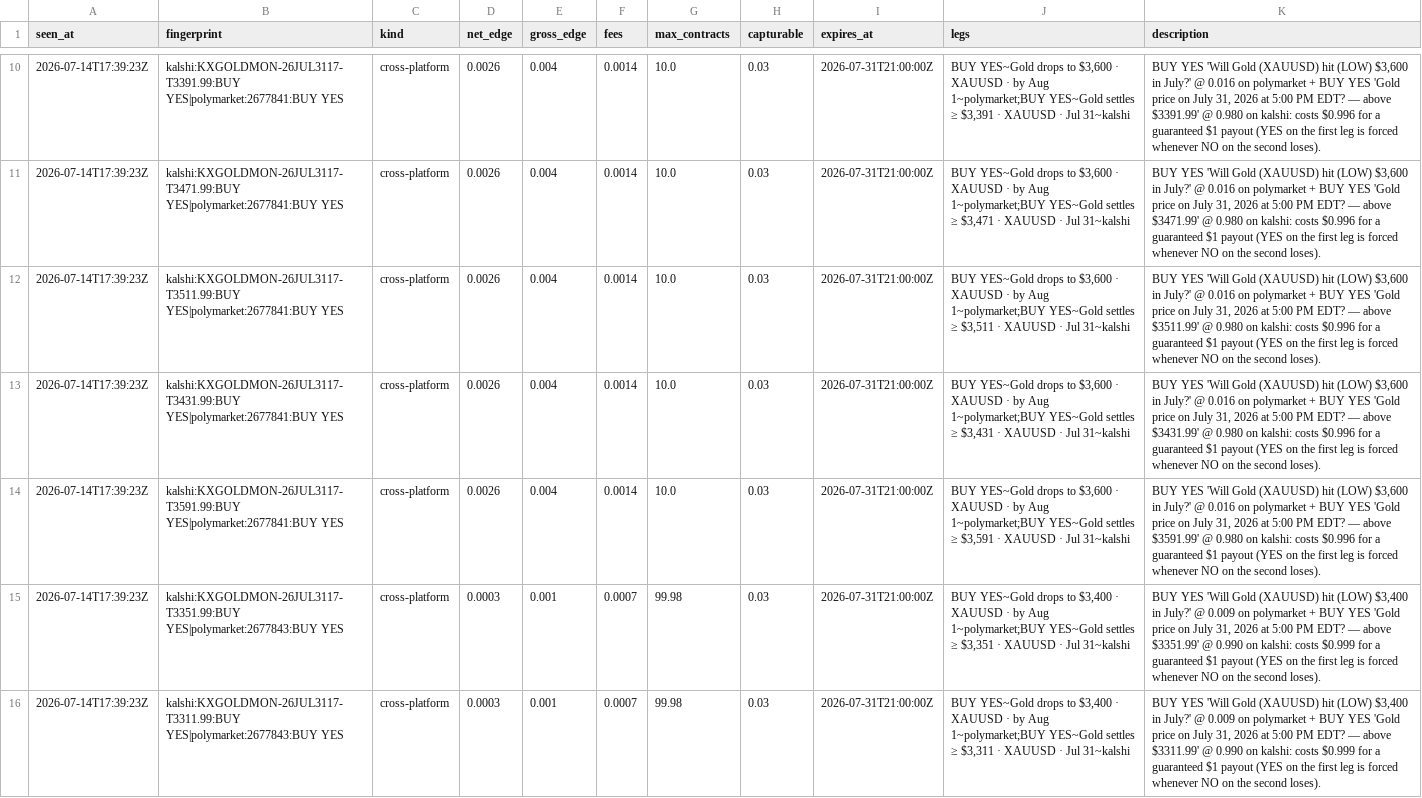
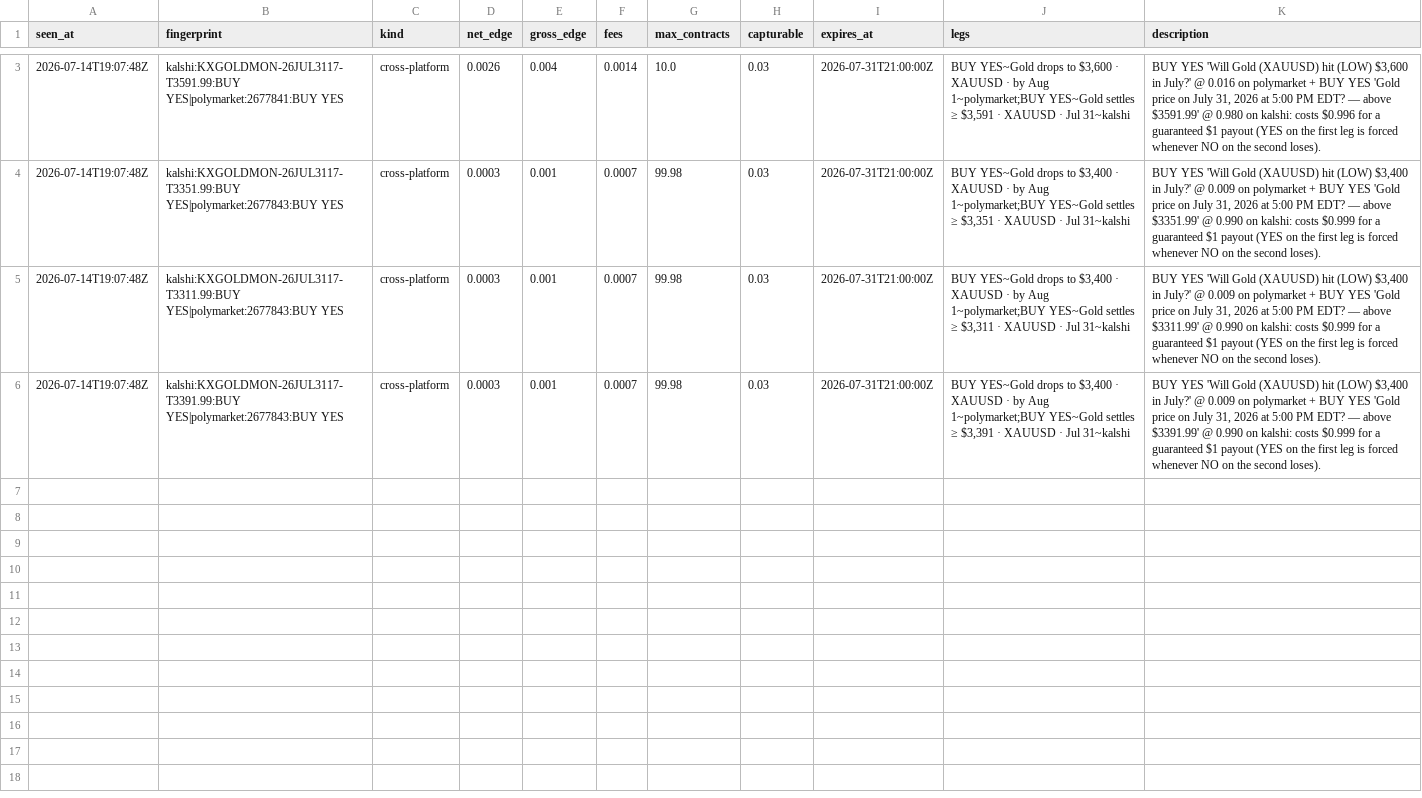
Before and after one commit to IshaanSrivastava1/markets-dashboard, a CSV file: data/arb_current.csv, drawn as a sheet; only a part is shown, gaps mark what is left out; removed rows and columns are numbered as before the commit, all else as after; the diff covers the shown part only; the diff names each change by its address in the sheet, - before the commit and + after, or states it on an @@ line.

```diff
--- a/data/arb_current.csv
+++ b/data/arb_current.csv
-row 10: 2026-07-14T17:39:23Z | kalshi:KXGOLDMON-26JUL3117-T3391.99:BUY YES|polymarket:2677841:BUY YES | cross-platform | 0.0026 | 0.004 | 0.0014 | 10.0 | 0.03 | 2026-07-31T21:00:00Z | BUY YES~Gold drops to $3,600 · XAUUSD · by Aug 1~polymarket;BUY YES~Gold settles ≥ $3,391 · XAUUSD · Jul 31~kalshi | BUY YES 'Will Gold (XAUUSD) hit (LOW) $3,600 in July?' @ 0.016 on polymarket + BUY YES 'Gold price on July 31, 2026 at 5:00 PM EDT? — above $3391.99' @ 0.980 on kalshi: costs $0.996 for a guaranteed $1 payout (YES on the first leg is forced whenever NO on the second loses).
-row 11: 2026-07-14T17:39:23Z | kalshi:KXGOLDMON-26JUL3117-T3471.99:BUY YES|polymarket:2677841:BUY YES | cross-platform | 0.0026 | 0.004 | 0.0014 | 10.0 | 0.03 | 2026-07-31T21:00:00Z | BUY YES~Gold drops to $3,600 · XAUUSD · by Aug 1~polymarket;BUY YES~Gold settles ≥ $3,471 · XAUUSD · Jul 31~kalshi | BUY YES 'Will Gold (XAUUSD) hit (LOW) $3,600 in July?' @ 0.016 on polymarket + BUY YES 'Gold price on July 31, 2026 at 5:00 PM EDT? — above $3471.99' @ 0.980 on kalshi: costs $0.996 for a guaranteed $1 payout (YES on the first leg is forced whenever NO on the second loses).
-row 12: 2026-07-14T17:39:23Z | kalshi:KXGOLDMON-26JUL3117-T3511.99:BUY YES|polymarket:2677841:BUY YES | cross-platform | 0.0026 | 0.004 | 0.0014 | 10.0 | 0.03 | 2026-07-31T21:00:00Z | BUY YES~Gold drops to $3,600 · XAUUSD · by Aug 1~polymarket;BUY YES~Gold settles ≥ $3,511 · XAUUSD · Jul 31~kalshi | BUY YES 'Will Gold (XAUUSD) hit (LOW) $3,600 in July?' @ 0.016 on polymarket + BUY YES 'Gold price on July 31, 2026 at 5:00 PM EDT? — above $3511.99' @ 0.980 on kalshi: costs $0.996 for a guaranteed $1 payout (YES on the first leg is forced whenever NO on the second loses).
-row 13: 2026-07-14T17:39:23Z | kalshi:KXGOLDMON-26JUL3117-T3431.99:BUY YES|polymarket:2677841:BUY YES | cross-platform | 0.0026 | 0.004 | 0.0014 | 10.0 | 0.03 | 2026-07-31T21:00:00Z | BUY YES~Gold drops to $3,600 · XAUUSD · by Aug 1~polymarket;BUY YES~Gold settles ≥ $3,431 · XAUUSD · Jul 31~kalshi | BUY YES 'Will Gold (XAUUSD) hit (LOW) $3,600 in July?' @ 0.016 on polymarket + BUY YES 'Gold price on July 31, 2026 at 5:00 PM EDT? — above $3431.99' @ 0.980 on kalshi: costs $0.996 for a guaranteed $1 payout (YES on the first leg is forced whenever NO on the second loses).
-A3:A5 (seen_at): 2026-07-14T17:39:23Z
+A3:A5 (seen_at): 2026-07-14T19:07:48Z
+row 6: 2026-07-14T19:07:48Z | kalshi:KXGOLDMON-26JUL3117-T3391.99:BUY YES|polymarket:2677843:BUY YES | cross-platform | 0.0003 | 0.001 | 0.0007 | 99.98 | 0.03 | 2026-07-31T21:00:00Z | BUY YES~Gold drops to $3,400 · XAUUSD · by Aug 1~polymarket;BUY YES~Gold settles ≥ $3,391 · XAUUSD · Jul 31~kalshi | BUY YES 'Will Gold (XAUUSD) hit (LOW) $3,400 in July?' @ 0.009 on polymarket + BUY YES 'Gold price on July 31, 2026 at 5:00 PM EDT? — above $3391.99' @ 0.990 on kalshi: costs $0.999 for a guaranteed $1 payout (YES on the first leg is forced whenever NO on the second loses).
```
Also changed, not shown: 7 removed rows and 5 edited cells elsewhere in this file, 1 other file.
